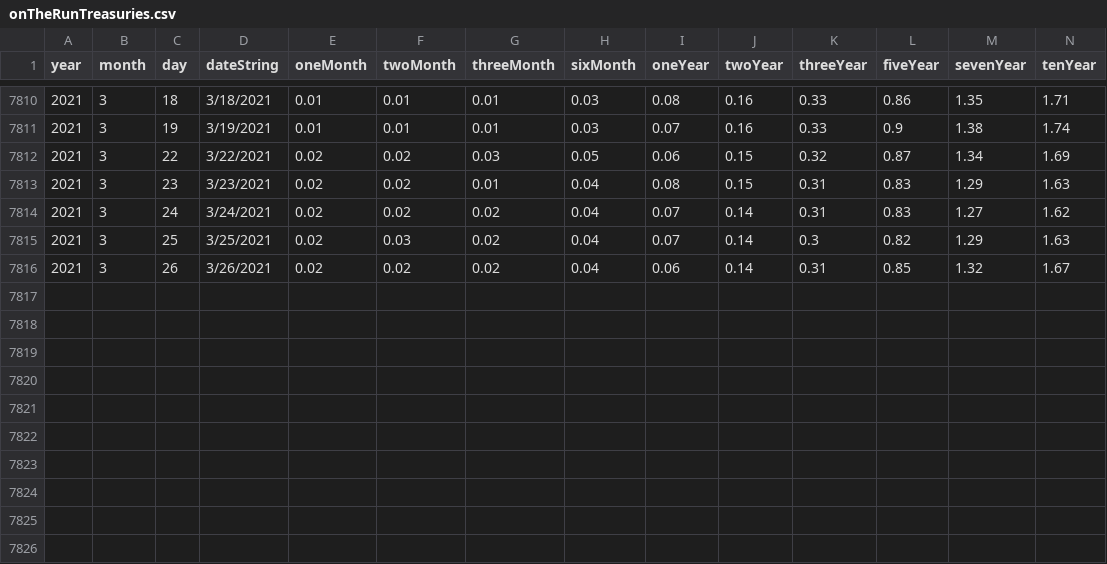
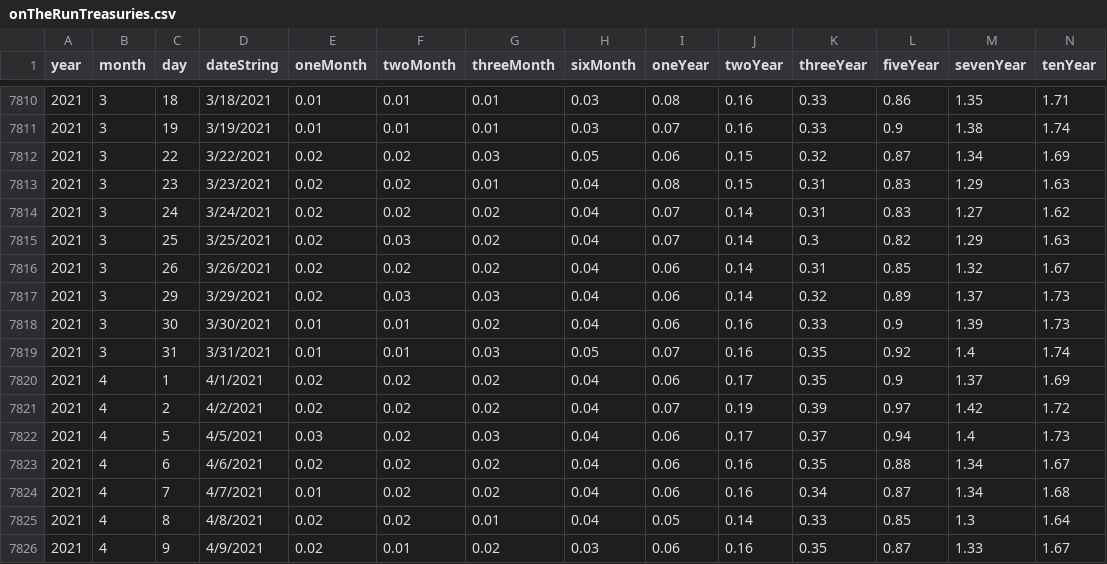
Before and after one commit to wrcarpenter/Yield-Curve-Models, a CSV file: Data/onTheRunTreasuries.csv, drawn as a sheet; only a part is shown, gaps mark what is left out; rows hold the shown columns only; the diff names each change by its address in the sheet, - before the commit and + after, or states it on an @@ line.

Commit message:
Add files via upload

```diff
--- a/Data/onTheRunTreasuries.csv
+++ b/Data/onTheRunTreasuries.csv
+row 7817: 2021 | 3 | 29 | 3/29/2021 | 0.02 | 0.03 | 0.03 | 0.04 | 0.06 | 0.14 | 0.32 | 0.89 | 1.37 | 1.73
+row 7818: 2021 | 3 | 30 | 3/30/2021 | 0.01 | 0.01 | 0.02 | 0.04 | 0.06 | 0.16 | 0.33 | 0.9 | 1.39 | 1.73
+row 7819: 2021 | 3 | 31 | 3/31/2021 | 0.01 | 0.01 | 0.03 | 0.05 | 0.07 | 0.16 | 0.35 | 0.92 | 1.4 | 1.74
+row 7820: 2021 | 4 | 1 | 4/1/2021 | 0.02 | 0.02 | 0.02 | 0.04 | 0.06 | 0.17 | 0.35 | 0.9 | 1.37 | 1.69
+row 7821: 2021 | 4 | 2 | 4/2/2021 | 0.02 | 0.02 | 0.02 | 0.04 | 0.07 | 0.19 | 0.39 | 0.97 | 1.42 | 1.72
+row 7822: 2021 | 4 | 5 | 4/5/2021 | 0.03 | 0.02 | 0.03 | 0.04 | 0.06 | 0.17 | 0.37 | 0.94 | 1.4 | 1.73
+row 7823: 2021 | 4 | 6 | 4/6/2021 | 0.02 | 0.02 | 0.02 | 0.04 | 0.06 | 0.16 | 0.35 | 0.88 | 1.34 | 1.67
+row 7824: 2021 | 4 | 7 | 4/7/2021 | 0.01 | 0.02 | 0.02 | 0.04 | 0.06 | 0.16 | 0.34 | 0.87 | 1.34 | 1.68
+row 7825: 2021 | 4 | 8 | 4/8/2021 | 0.02 | 0.02 | 0.01 | 0.04 | 0.05 | 0.14 | 0.33 | 0.85 | 1.3 | 1.64
+row 7826: 2021 | 4 | 9 | 4/9/2021 | 0.02 | 0.01 | 0.02 | 0.03 | 0.06 | 0.16 | 0.35 | 0.87 | 1.33 | 1.67
```
